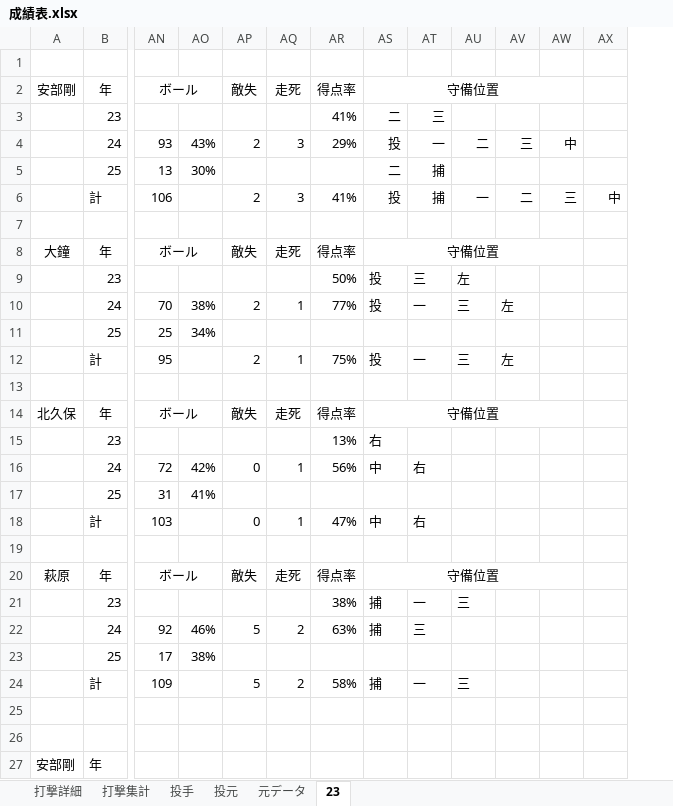
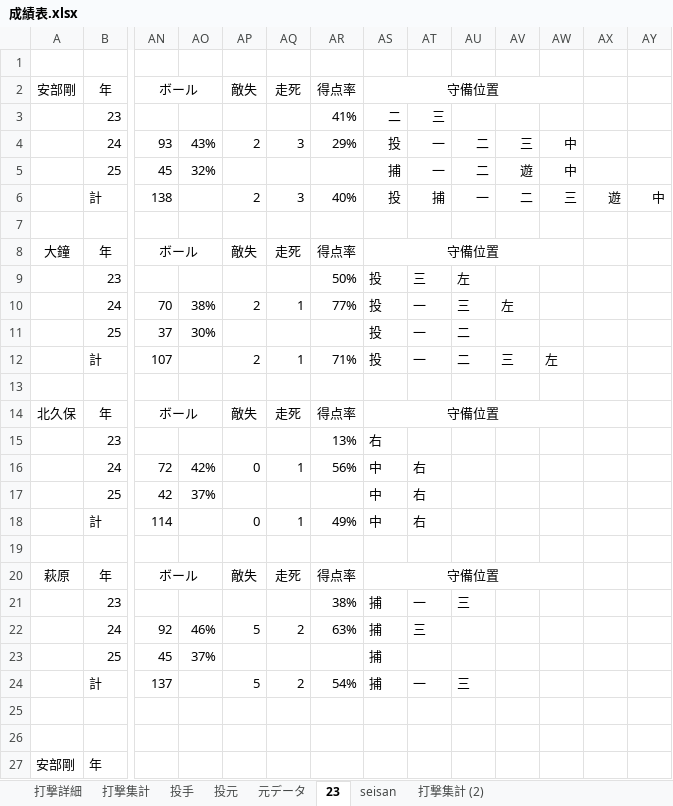
Before and after one commit to beta-zelkova/25, an Excel workbook: 成績表.xlsx, sheet 23, drawn as a sheet; only a part is shown, gaps mark what is left out; values as stored, in another font and other column widths than the file's, no borders; removed rows and columns are numbered as before the commit, all else as after; rows hold the shown columns only; the diff names each change by its address in the sheet, - before the commit and + after, or states it on an @@ line.

```diff
--- a/成績表.xlsx (sheet 23)
+++ b/成績表.xlsx (sheet 23)
+sheet tab: seisan
+sheet tab: 打撃集計 (2)
+column AX, empty
-row 5:  | 25 | 13 | 30% |  |  |  | 二 | 捕
-row 6:  | 計 | 106 |  | 2 | 3 | 41% | 投 | 捕 | 一 | 二 | 三 | 中
+row 5:  | 25 | 45 | 32% |  |  |  | 捕 | 一 | 二 | 遊 | 中
+row 6:  | 計 | 138 |  | 2 | 3 | 40% | 投 | 捕 | 一 | 二 | 三 | 遊 | 中
-row 11:  | 25 | 25 | 34%
-row 12:  | 計 | 95 |  | 2 | 1 | 75% | 投 | 一 | 三 | 左
+row 11:  | 25 | 37 | 30% |  |  |  | 投 | 一 | 二
+row 12:  | 計 | 107 |  | 2 | 1 | 71% | 投 | 一 | 二 | 三 | 左
-row 17:  | 25 | 31 | 41%
-row 18:  | 計 | 103 |  | 0 | 1 | 47% | 中 | 右
+row 17:  | 25 | 42 | 37% |  |  |  | 中 | 右
+row 18:  | 計 | 114 |  | 0 | 1 | 49% | 中 | 右
-row 23:  | 25 | 17 | 38%
-row 24:  | 計 | 109 |  | 5 | 2 | 58% | 捕 | 一 | 三
+row 23:  | 25 | 45 | 37% |  |  |  | 捕
+row 24:  | 計 | 137 |  | 5 | 2 | 54% | 捕 | 一 | 三
```
Also changed, not shown: sheet 元データ, sheet 打撃集計, sheet 打撃詳細, sheet 投元, sheet 投手, formulas that keep their value, 7 other files.
